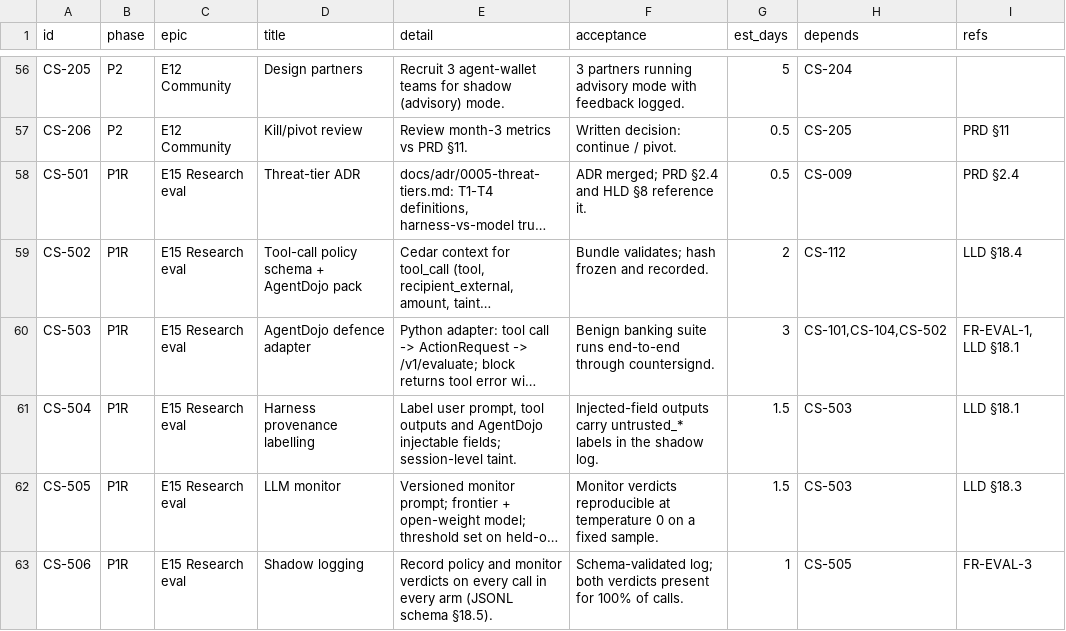
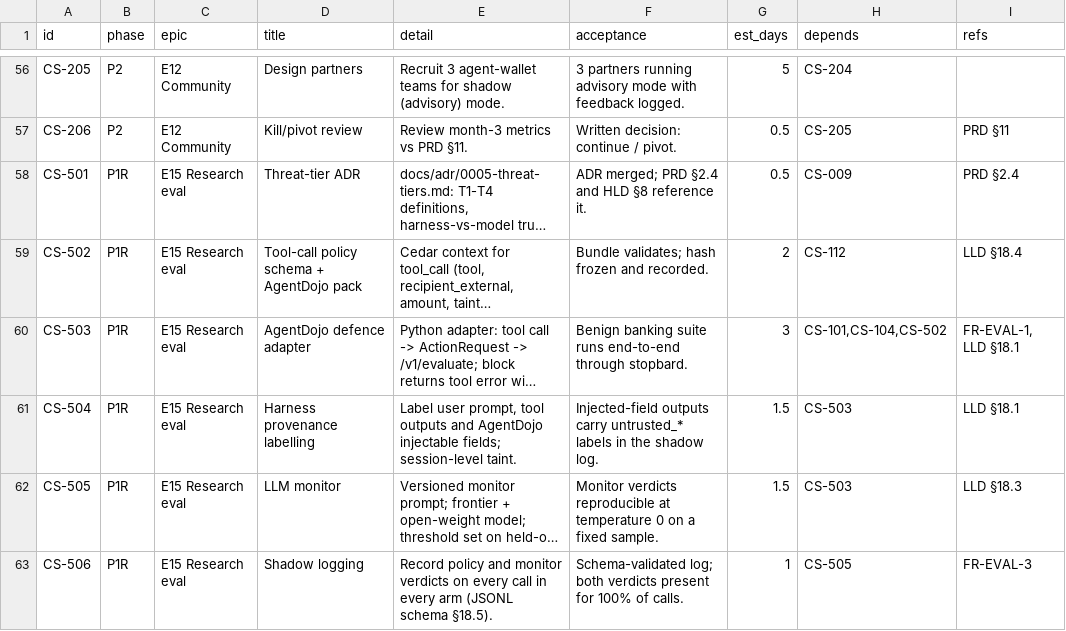
Before and after one commit to NikhilSetiya/stopbar, a CSV file: docs/tasks.csv, drawn as a sheet; only a part is shown, gaps mark what is left out; long unchanged cells end in …; the diff covers the shown part only; the diff names each change by its address in the sheet, - before the commit and + after, or states it on an @@ line.

```diff
--- a/docs/tasks.csv
+++ b/docs/tasks.csv
-F60 (acceptance): …end-to-end through countersignd.
+F60 (acceptance): …end-to-end through stopbard.
```
Also changed, not shown: 9 edited cells elsewhere in this file, 20 other files.
